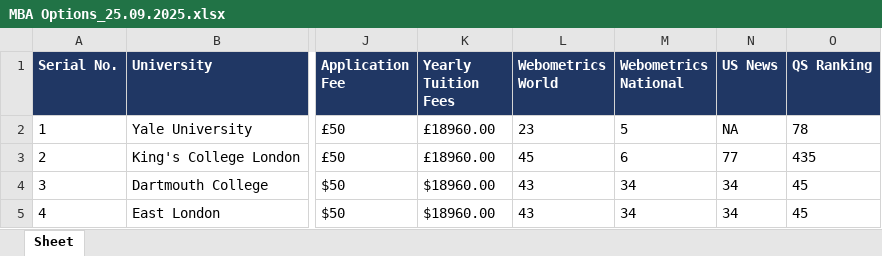
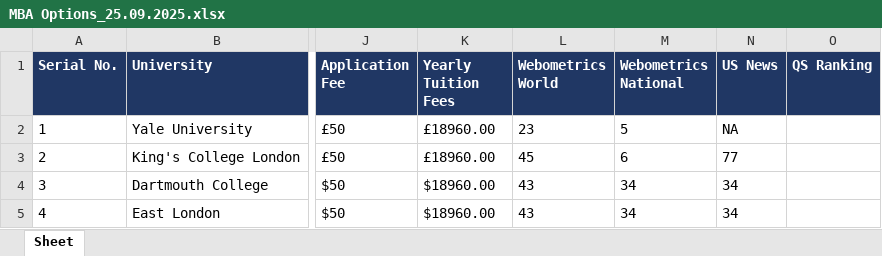
Before and after one commit to akshayamin62/CORE, an Excel workbook: MBA Options_25.09.2025.xlsx, sheet Sheet, drawn as a sheet; only a part is shown, gaps mark what is left out; values as stored, in another font and other column widths than the file's, no borders; the diff names each change by its address in the sheet, - before the commit and + after, or states it on an @@ line.

```diff
--- a/MBA Options_25.09.2025.xlsx (sheet Sheet)
+++ b/MBA Options_25.09.2025.xlsx (sheet Sheet)
-O2 (QS Ranking): 78
+O2 (QS Ranking): (empty)
-O3 (QS Ranking): 435
+O3 (QS Ranking): (empty)
-O4:O5 (QS Ranking): 45
+O4:O5 (QS Ranking): (empty)
```
Also changed, not shown: 10 other files.
